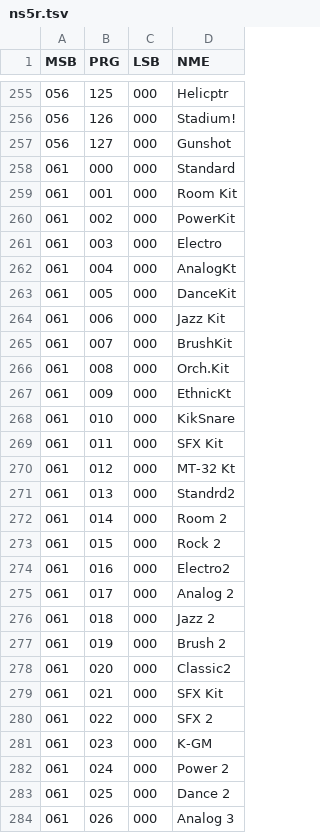
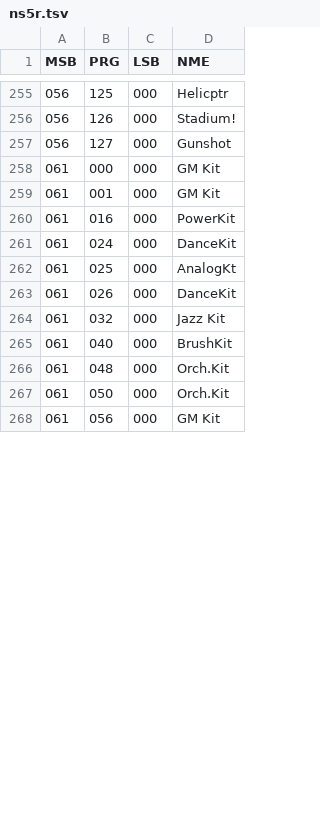
Before and after one commit to ltgcgo/octavia, a TSV file: data/bank/ns5r.tsv, drawn as a sheet; only a part is shown, gaps mark what is left out; the diff covers the shown part only.

Commit message:
+Bank +Demo

```diff
--- a/data/bank/ns5r.tsv
+++ b/data/bank/ns5r.tsv
@@ -257,28 +257,12 @@ MSB	PRG	LSB	NME
 056	127	000	Gunshot
-061	000	000	Standard
-061	001	000	Room Kit
-061	002	000	PowerKit
-061	003	000	Electro
-061	004	000	AnalogKt
-061	005	000	DanceKit
-061	006	000	Jazz Kit
-061	007	000	BrushKit
-061	008	000	Orch.Kit
-061	009	000	EthnicKt
-061	010	000	KikSnare
-061	011	000	SFX Kit
-061	012	000	MT-32 Kt
-061	013	000	Standrd2
-061	014	000	Room 2
-061	015	000	Rock 2
-061	016	000	Electro2
-061	017	000	Analog 2
-061	018	000	Jazz 2
-061	019	000	Brush 2
-061	020	000	Classic2
-061	021	000	SFX Kit
-061	022	000	SFX 2
-061	023	000	K-GM
-061	024	000	Power 2
-061	025	000	Dance 2
-061	026	000	Analog 3
+061	000	000	GM Kit
+061	001	000	GM Kit
+061	016	000	PowerKit
+061	024	000	DanceKit
+061	025	000	AnalogKt
+061	026	000	DanceKit
+061	032	000	Jazz Kit
+061	040	000	BrushKit
+061	048	000	Orch.Kit
+061	050	000	Orch.Kit
+061	056	000	GM Kit
```
Also changed, not shown: 3 added rows, 6 removed rows and 9 edited cells elsewhere in this file, 9 other files.
